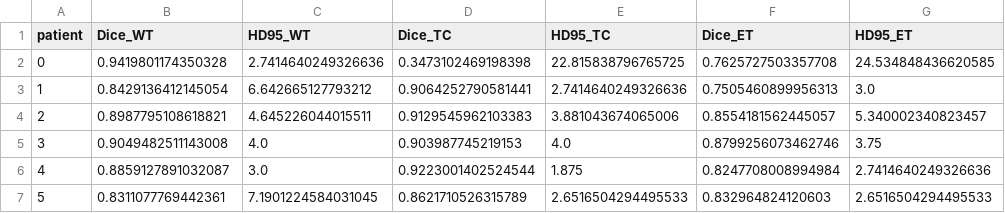
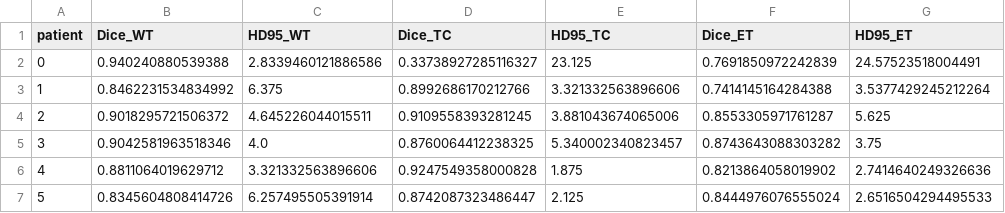
Before and after one commit to rsamodder/emcad-brain-tumor-segmentation, a CSV file: results/per_patient_metrics.csv, drawn as a sheet; only a part is shown; the diff covers the shown part only.

```diff
--- a/results/per_patient_metrics.csv
+++ b/results/per_patient_metrics.csv
@@ -1,7 +1,7 @@
 patient,Dice_WT,HD95_WT,Dice_TC,HD95_TC,Dice_ET,HD95_ET
-0,0.9419801174350328,2.7414640249326636,0.3473102469198398,22.815838796765725,0.7625727503357708,24.534848436620585
-1,0.8429136412145054,6.642665127793212,0.9064252790581441,2.7414640249326636,0.7505460899956313,3.0
-2,0.8987795108618821,4.645226044015511,0.9129545962103383,3.881043674065006,0.8554181562445057,5.340002340823457
-3,0.9049482511143008,4.0,0.903987745219153,4.0,0.8799256073462746,3.75
-4,0.8859127891032087,3.0,0.9223001402524544,1.875,0.8247708008994984,2.7414640249326636
-5,0.8311077769442361,7.1901224584031045,0.8621710526315789,2.6516504294495533,0.832964824120603,2.6516504294495533
+0,0.940240880539388,2.8339460121886586,0.33738927285116327,23.125,0.7691850972242839,24.57523518004491
+1,0.8462231534834992,6.375,0.8992686170212766,3.321332563896606,0.7414145164284388,3.5377429245212264
+2,0.9018295721506372,4.645226044015511,0.9109558393281245,3.881043674065006,0.8553305971761287,5.625
+3,0.9042581963518346,4.0,0.8760064412238325,5.340002340823457,0.8743643088303282,3.75
+4,0.8811064019629712,3.321332563896606,0.9247549358000828,1.875,0.8213864058019902,2.7414640249326636
+5,0.8345604808414726,6.257495505391914,0.8742087323486447,2.125,0.8444976076555024,2.6516504294495533
```
Also changed, not shown: 73 edited cells elsewhere in this file, 2 other files.
